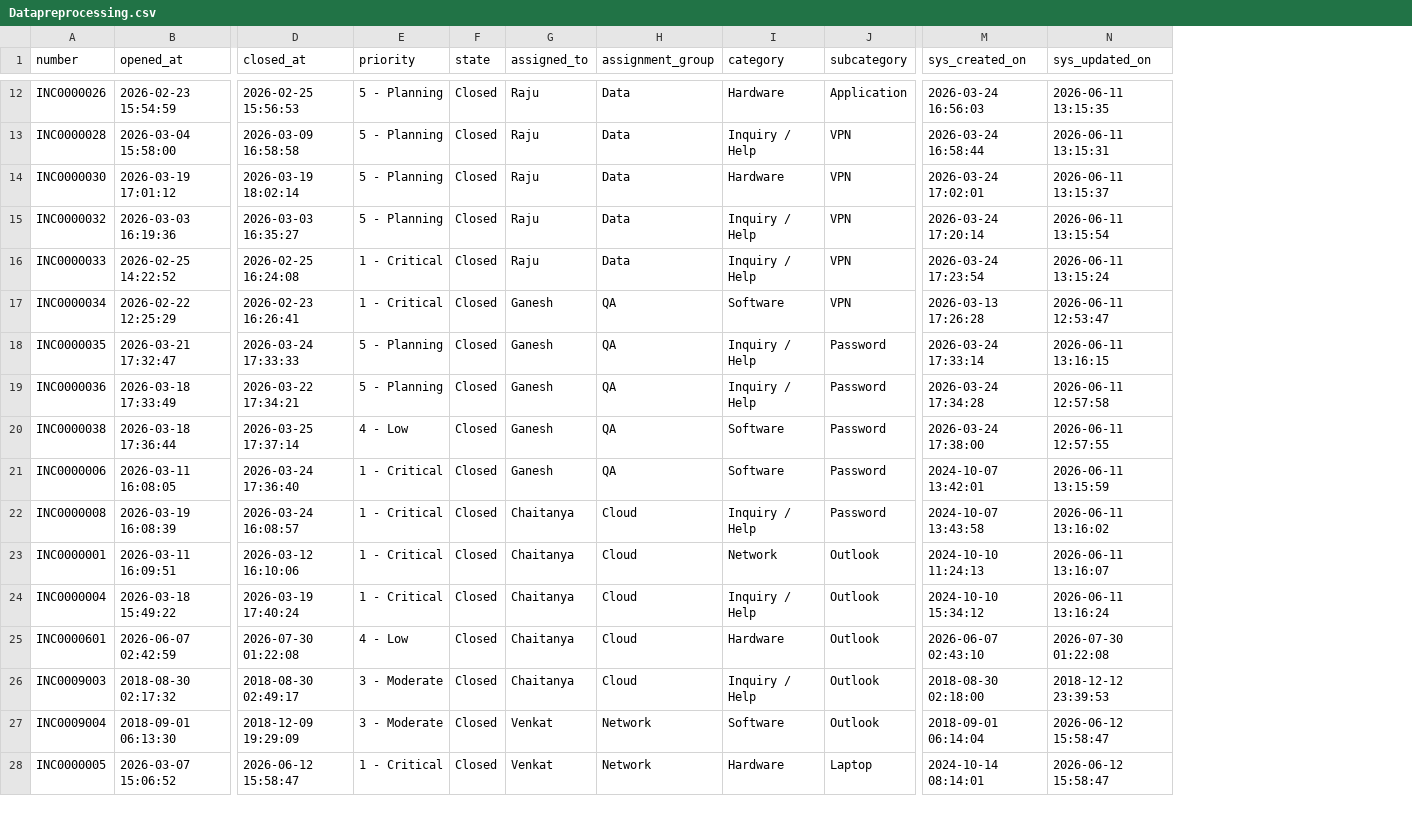
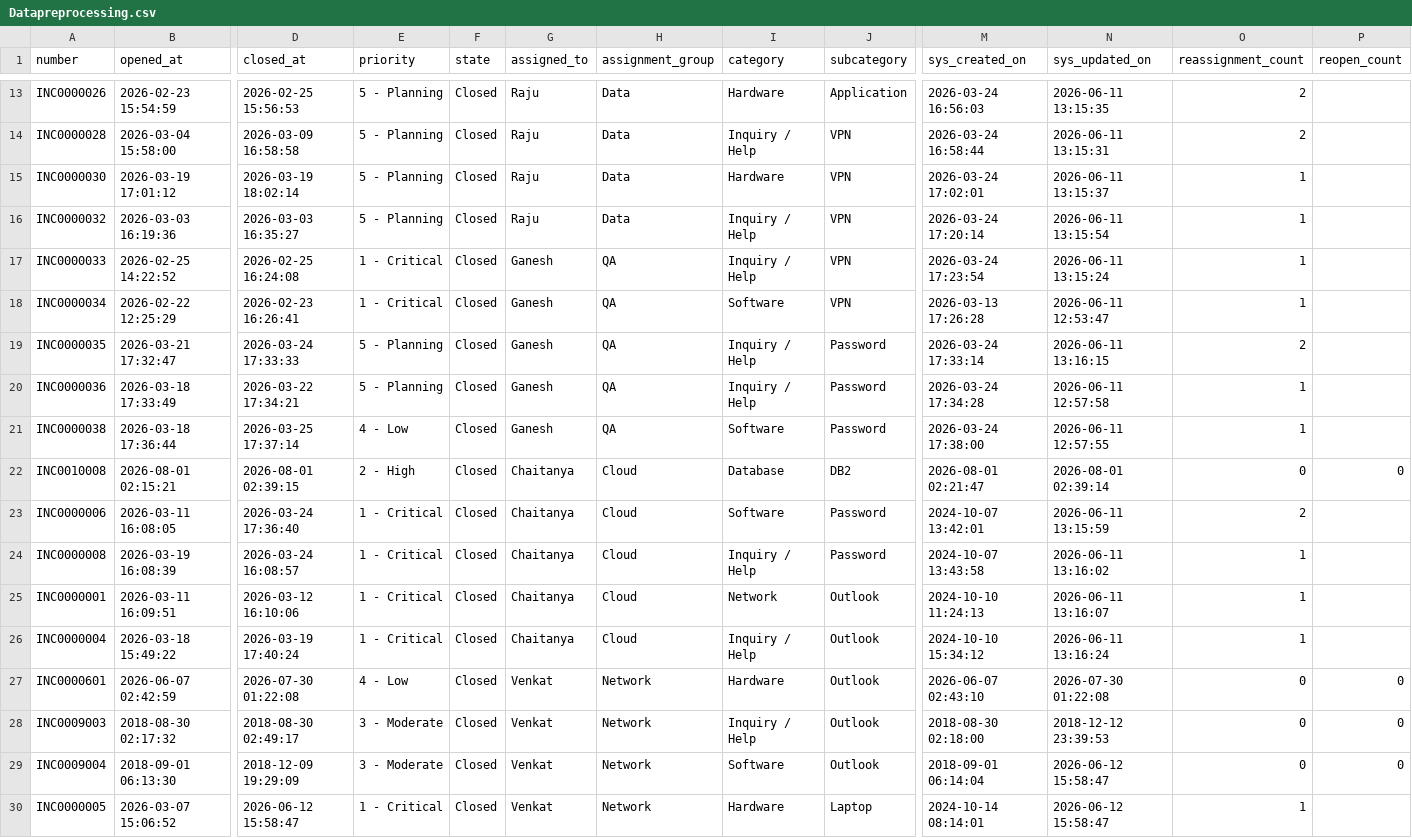
Before and after one commit to RS4327/ServicenowGamification, a CSV file: Artifacts/DataPreProcessing/Datapreprocessing.csv, drawn as a sheet; only a part is shown, gaps mark what is left out; addresses are those after the commit; rows hold the shown columns only; the diff covers the shown part only; the diff names each change by its address in the sheet, - before the commit and + after, or states it on an @@ line.

```diff
--- a/Artifacts/DataPreProcessing/Datapreprocessing.csv
+++ b/Artifacts/DataPreProcessing/Datapreprocessing.csv
+column O (reassignment_count), rows 13-21: 2 | 2 | 1 | 1 | 1 | 1 | 2 | 1 | 1; rows 23-30: 2 | 1 | 1 | 1 | 0 | 0 | 0 | 1
+column P (reopen_count), rows 27-29: all 0
-G17 (assigned_to): Raju
+G17 (assigned_to): Ganesh
-H17 (assignment_group): Data
+H17 (assignment_group): QA
+row 22: INC0010008 | 2026-08-01 02:15:21 | 2026-08-01 02:39:15 | 2 - High | Closed | Chaitanya | Cloud | Database | DB2 | 2026-08-01 02:21:47 | 2026-08-01 02:39:14 | 0 | 0
-G23 (assigned_to): Ganesh
+G23 (assigned_to): Chaitanya
-H23 (assignment_group): QA
+H23 (assignment_group): Cloud
-G27:G28 (assigned_to): Chaitanya
+G27:G28 (assigned_to): Venkat
-H27:H28 (assignment_group): Cloud
+H27:H28 (assignment_group): Network
```
Also changed, not shown: 1 added row and 109 edited cells elsewhere in this file, Artifacts/MetricsCalculation/mttr.csv, 34 other files.
